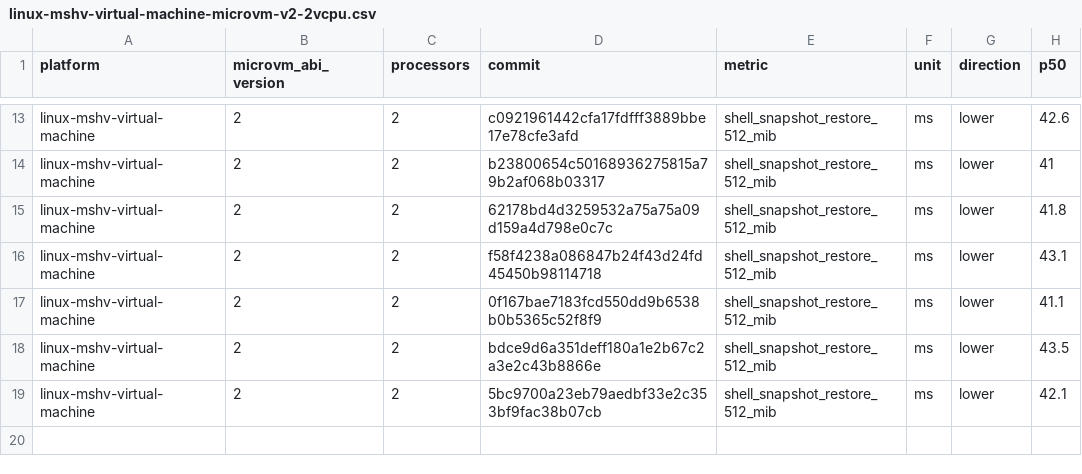
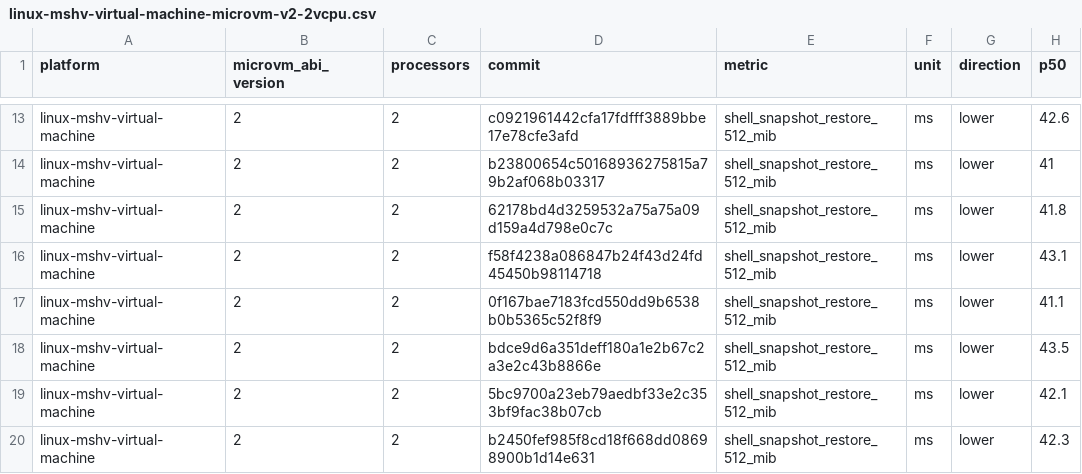
Before and after one commit to microsoft/nvx, a CSV file: data/linux-mshv-virtual-machine-microvm-v2-2vcpu.csv, drawn as a sheet; only a part is shown, gaps mark what is left out; the diff names each change by its address in the sheet, - before the commit and + after, or states it on an @@ line.

```diff
--- a/data/linux-mshv-virtual-machine-microvm-v2-2vcpu.csv
+++ b/data/linux-mshv-virtual-machine-microvm-v2-2vcpu.csv
+row 20: linux-mshv-virtual-machine | 2 | 2 | b2450fef985f8cd18f668dd08698900b1d14e631 | shell_snapshot_restore_512_mib | ms | lower | 42.3
```
Also changed, not shown: data/linux-kvm-virtual-machine-microvm-v2-1vcpu.csv, data/linux-mshv-virtual-machine-microvm-v2-1vcpu.csv, 9 other files.
